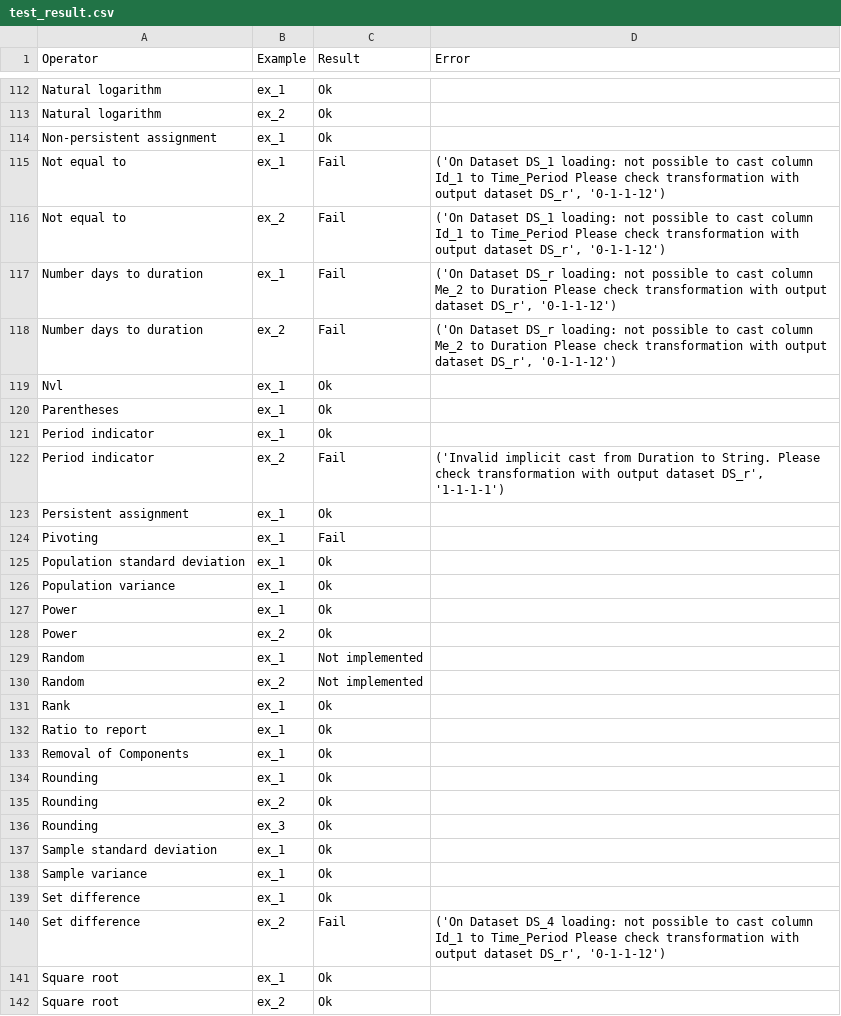
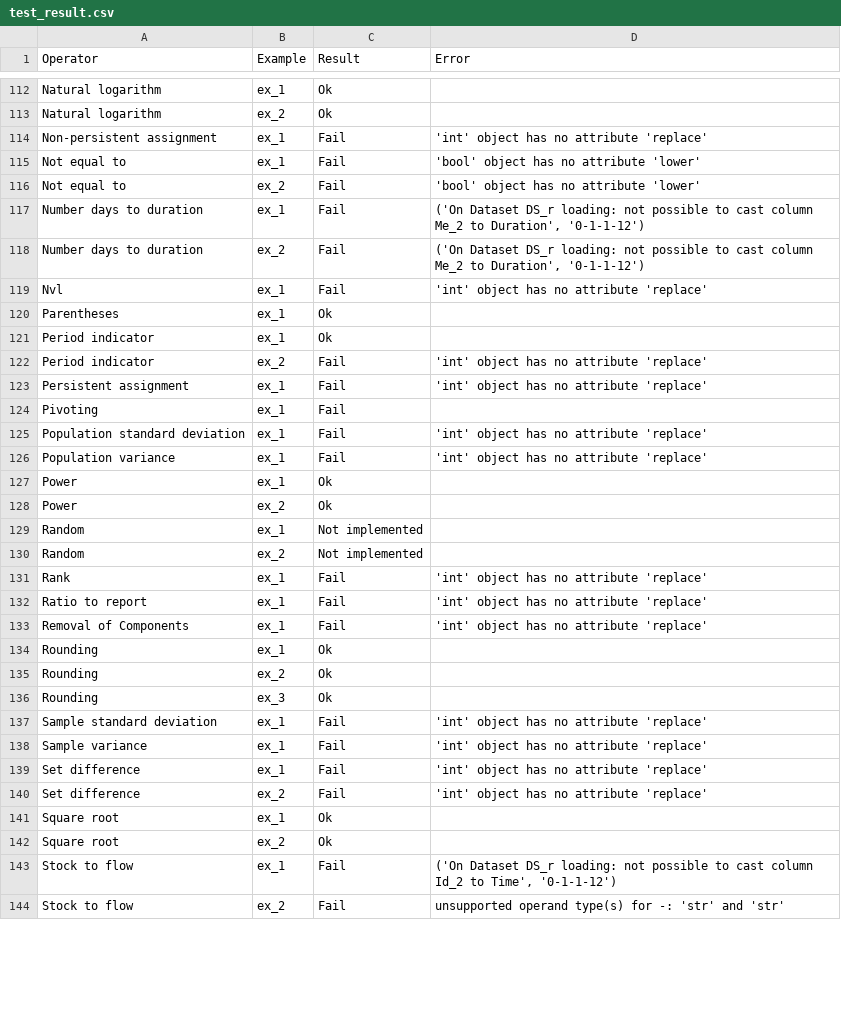
Before and after one commit to Meaningful-Data/vtl_manual_examples, a CSV file: test_result.csv, drawn as a sheet; only a part is shown, gaps mark what is left out; the shorter side is filled out with more unchanged rows; the diff covers the shown part only.

Commit message:
Added mypy and flake8. Fixed mypy and flake8 errors.

```diff
--- a/test_result.csv
+++ b/test_result.csv
@@ -113,15 +113,15 @@ Natural logarithm,ex_1,Ok,
 Natural logarithm,ex_2,Ok,
-Non-persistent assignment,ex_1,Ok,
-Not equal to,ex_1,Fail,"('On Dataset DS_1 loading: not possible to cast column Id_1 to Time_Period Please check transformation with output dataset DS_r', '0-1-1-12')"
-Not equal to,ex_2,Fail,"('On Dataset DS_1 loading: not possible to cast column Id_1 to Time_Period Please check transformation with output dataset DS_r', '0-1-1-12')"
-Number days to duration,ex_1,Fail,"('On Dataset DS_r loading: not possible to cast column Me_2 to Duration Please check transformation with output dataset DS_r', '0-1-1-12')"
-Number days to duration,ex_2,Fail,"('On Dataset DS_r loading: not possible to cast column Me_2 to Duration Please check transformation with output dataset DS_r', '0-1-1-12')"
-Nvl,ex_1,Ok,
+Non-persistent assignment,ex_1,Fail,'int' object has no attribute 'replace'
+Not equal to,ex_1,Fail,'bool' object has no attribute 'lower'
+Not equal to,ex_2,Fail,'bool' object has no attribute 'lower'
+Number days to duration,ex_1,Fail,"('On Dataset DS_r loading: not possible to cast column Me_2 to Duration', '0-1-1-12')"
+Number days to duration,ex_2,Fail,"('On Dataset DS_r loading: not possible to cast column Me_2 to Duration', '0-1-1-12')"
+Nvl,ex_1,Fail,'int' object has no attribute 'replace'
 Parentheses,ex_1,Ok,
 Period indicator,ex_1,Ok,
-Period indicator,ex_2,Fail,"('Invalid implicit cast from Duration to String. Please check transformation with output dataset DS_r', '1-1-1-1')"
-Persistent assignment,ex_1,Ok,
+Period indicator,ex_2,Fail,'int' object has no attribute 'replace'
+Persistent assignment,ex_1,Fail,'int' object has no attribute 'replace'
 Pivoting,ex_1,Fail,
-Population standard deviation,ex_1,Ok,
-Population variance,ex_1,Ok,
+Population standard deviation,ex_1,Fail,'int' object has no attribute 'replace'
+Population variance,ex_1,Fail,'int' object has no attribute 'replace'
 Power,ex_1,Ok,
@@ -130,5 +130,5 @@ Random,ex_1,Not implemented,
 Random,ex_2,Not implemented,
-Rank,ex_1,Ok,
-Ratio to report,ex_1,Ok,
-Removal of Components,ex_1,Ok,
+Rank,ex_1,Fail,'int' object has no attribute 'replace'
+Ratio to report,ex_1,Fail,'int' object has no attribute 'replace'
+Removal of Components,ex_1,Fail,'int' object has no attribute 'replace'
 Rounding,ex_1,Ok,
@@ -136,6 +136,6 @@ Rounding,ex_2,Ok,
 Rounding,ex_3,Ok,
-Sample standard deviation,ex_1,Ok,
-Sample variance,ex_1,Ok,
-Set difference,ex_1,Ok,
-Set difference,ex_2,Fail,"('On Dataset DS_4 loading: not possible to cast column Id_1 to Time_Period Please check transformation with output dataset DS_r', '0-1-1-12')"
+Sample standard deviation,ex_1,Fail,'int' object has no attribute 'replace'
+Sample variance,ex_1,Fail,'int' object has no attribute 'replace'
+Set difference,ex_1,Fail,'int' object has no attribute 'replace'
+Set difference,ex_2,Fail,'int' object has no attribute 'replace'
 Square root,ex_1,Ok,
```
Also changed, not shown: 87 edited cells elsewhere in this file, 6 other files.
